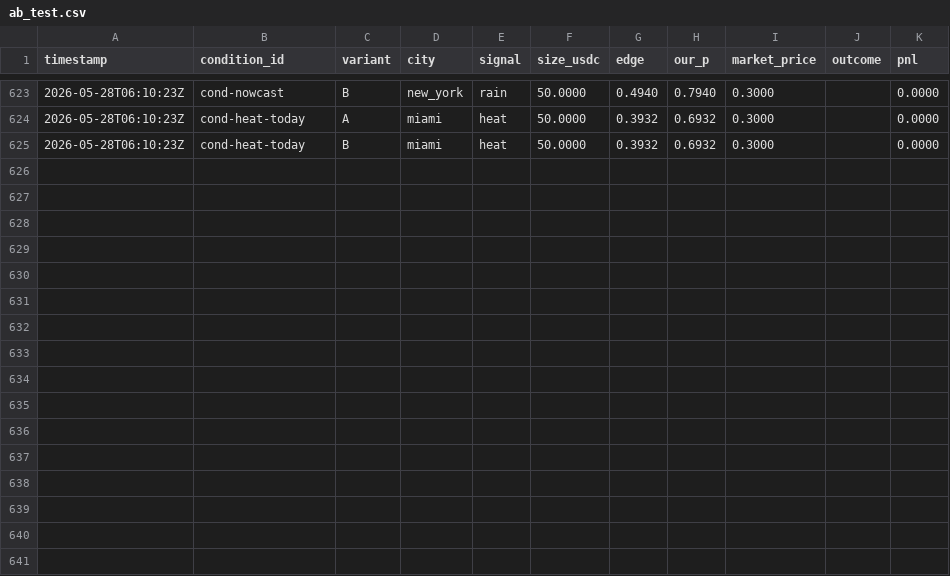
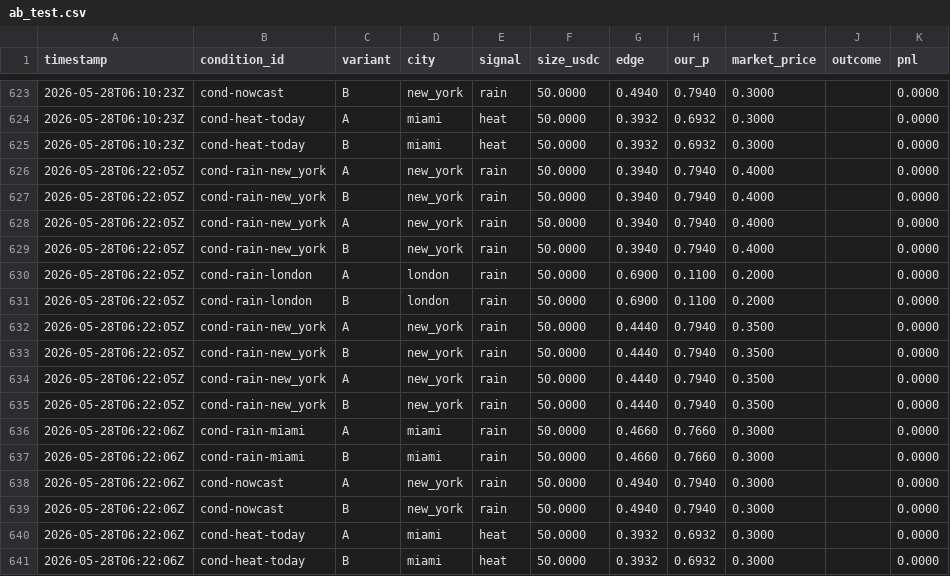
Before and after one commit to devher0/polymarket-weather-bot, a CSV file: internal/strategy/data/ab_test.csv, drawn as a sheet; only a part is shown, gaps mark what is left out; the diff names each change by its address in the sheet, - before the commit and + after, or states it on an @@ line.

```diff
--- a/internal/strategy/data/ab_test.csv
+++ b/internal/strategy/data/ab_test.csv
+row 626: 2026-05-28T06:22:05Z | cond-rain-new_york | A | new_york | rain | 50.0000 | 0.3940 | 0.7940 | 0.4000 |  | 0.0000
+row 627: 2026-05-28T06:22:05Z | cond-rain-new_york | B | new_york | rain | 50.0000 | 0.3940 | 0.7940 | 0.4000 |  | 0.0000
+row 628: 2026-05-28T06:22:05Z | cond-rain-new_york | A | new_york | rain | 50.0000 | 0.3940 | 0.7940 | 0.4000 |  | 0.0000
+row 629: 2026-05-28T06:22:05Z | cond-rain-new_york | B | new_york | rain | 50.0000 | 0.3940 | 0.7940 | 0.4000 |  | 0.0000
+row 630: 2026-05-28T06:22:05Z | cond-rain-london | A | london | rain | 50.0000 | 0.6900 | 0.1100 | 0.2000 |  | 0.0000
+row 631: 2026-05-28T06:22:05Z | cond-rain-london | B | london | rain | 50.0000 | 0.6900 | 0.1100 | 0.2000 |  | 0.0000
+row 632: 2026-05-28T06:22:05Z | cond-rain-new_york | A | new_york | rain | 50.0000 | 0.4440 | 0.7940 | 0.3500 |  | 0.0000
+row 633: 2026-05-28T06:22:05Z | cond-rain-new_york | B | new_york | rain | 50.0000 | 0.4440 | 0.7940 | 0.3500 |  | 0.0000
+row 634: 2026-05-28T06:22:05Z | cond-rain-new_york | A | new_york | rain | 50.0000 | 0.4440 | 0.7940 | 0.3500 |  | 0.0000
+row 635: 2026-05-28T06:22:05Z | cond-rain-new_york | B | new_york | rain | 50.0000 | 0.4440 | 0.7940 | 0.3500 |  | 0.0000
+row 636: 2026-05-28T06:22:06Z | cond-rain-miami | A | miami | rain | 50.0000 | 0.4660 | 0.7660 | 0.3000 |  | 0.0000
+row 637: 2026-05-28T06:22:06Z | cond-rain-miami | B | miami | rain | 50.0000 | 0.4660 | 0.7660 | 0.3000 |  | 0.0000
+row 638: 2026-05-28T06:22:06Z | cond-nowcast | A | new_york | rain | 50.0000 | 0.4940 | 0.7940 | 0.3000 |  | 0.0000
+row 639: 2026-05-28T06:22:06Z | cond-nowcast | B | new_york | rain | 50.0000 | 0.4940 | 0.7940 | 0.3000 |  | 0.0000
+row 640: 2026-05-28T06:22:06Z | cond-heat-today | A | miami | heat | 50.0000 | 0.3932 | 0.6932 | 0.3000 |  | 0.0000
+row 641: 2026-05-28T06:22:06Z | cond-heat-today | B | miami | heat | 50.0000 | 0.3932 | 0.6932 | 0.3000 |  | 0.0000
```
Also changed, not shown: 8 other files.
